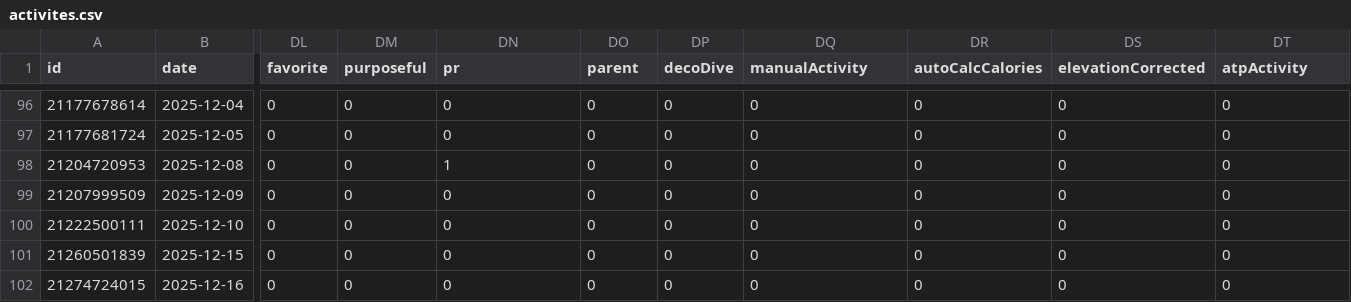
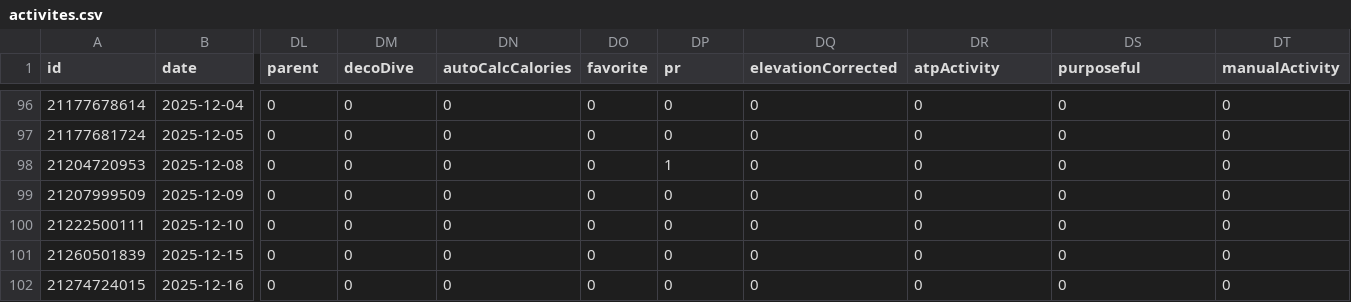
Before and after one commit to nicolasmahut-ui/garmin-data-frere, a CSV file: activites.csv, drawn as a sheet; only a part is shown, gaps mark what is left out; the diff covers the shown part only; the diff names each change by its address in the sheet, - before the commit and + after, or states it on an @@ line.

Commit message:
activites 2026-09-09 06:00

```diff
--- a/activites.csv
+++ b/activites.csv
-DL1: favorite
+DL1: parent
-DM1: purposeful
+DM1: decoDive
-DN1: pr
+DN1: autoCalcCalories
-DO1: parent
+DO1: favorite
-DP1: decoDive
+DP1: pr
-DQ1: manualActivity
+DQ1: elevationCorrected
-DR1: autoCalcCalories
+DR1: atpActivity
-DS1: elevationCorrected
+DS1: purposeful
-DT1: atpActivity
+DT1: manualActivity
-DN98 (autoCalcCalories): 1
+DN98 (autoCalcCalories): 0
-DP98 (pr): 0
+DP98 (pr): 1
```
Also changed, not shown: 24 edited cells elsewhere in this file.
